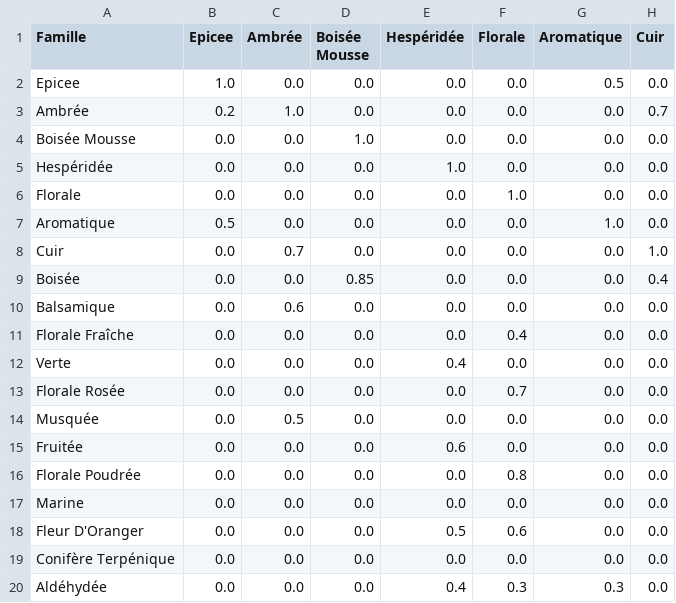
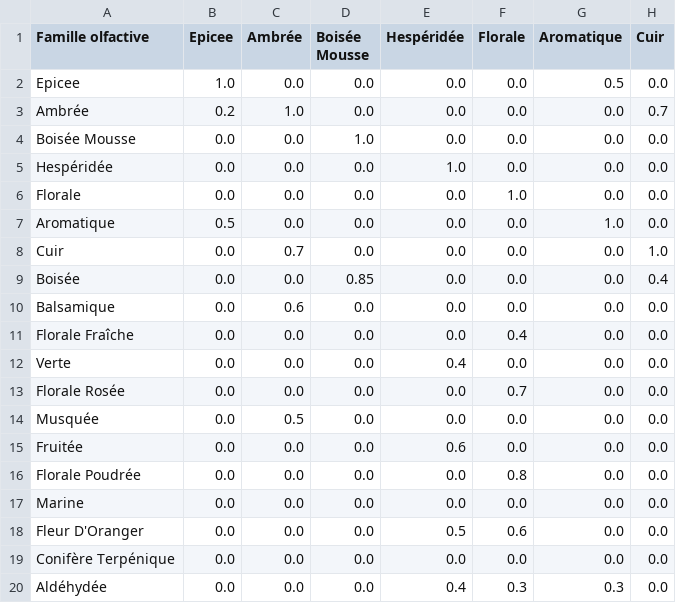
Before and after one commit to LN-RA/wolfactiv_app_back-api-2.0, a CSV file: wolfactiv_mbti_api/data/similarite_matrice.csv, drawn as a sheet; only a part is shown; the diff names each change by its address in the sheet, - before the commit and + after, or states it on an @@ line.

Commit message:
Update similarite_matrice.csv

```diff
--- a/wolfactiv_mbti_api/data/similarite_matrice.csv
+++ b/wolfactiv_mbti_api/data/similarite_matrice.csv
-A1: Famille
+A1: Famille olfactive
```
